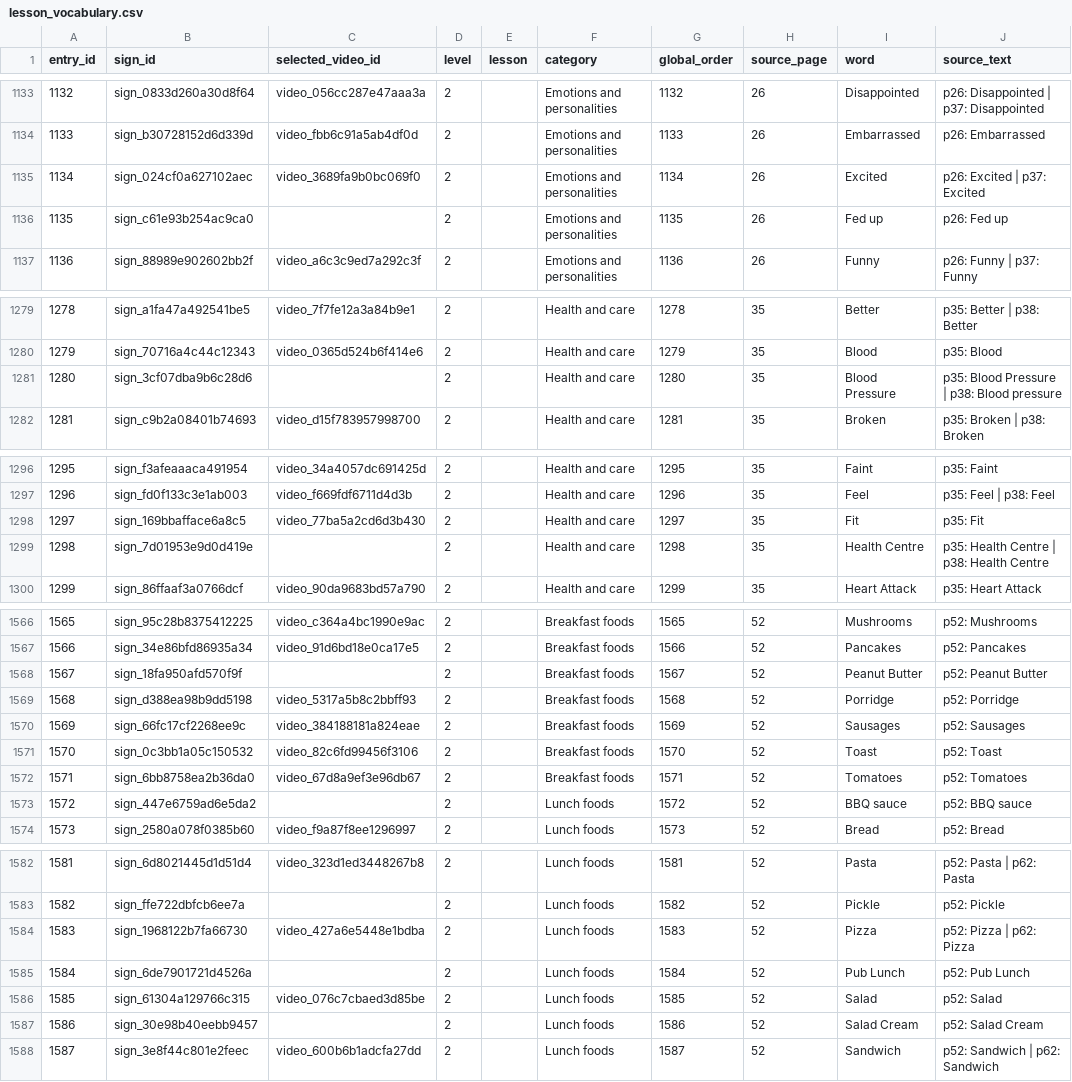
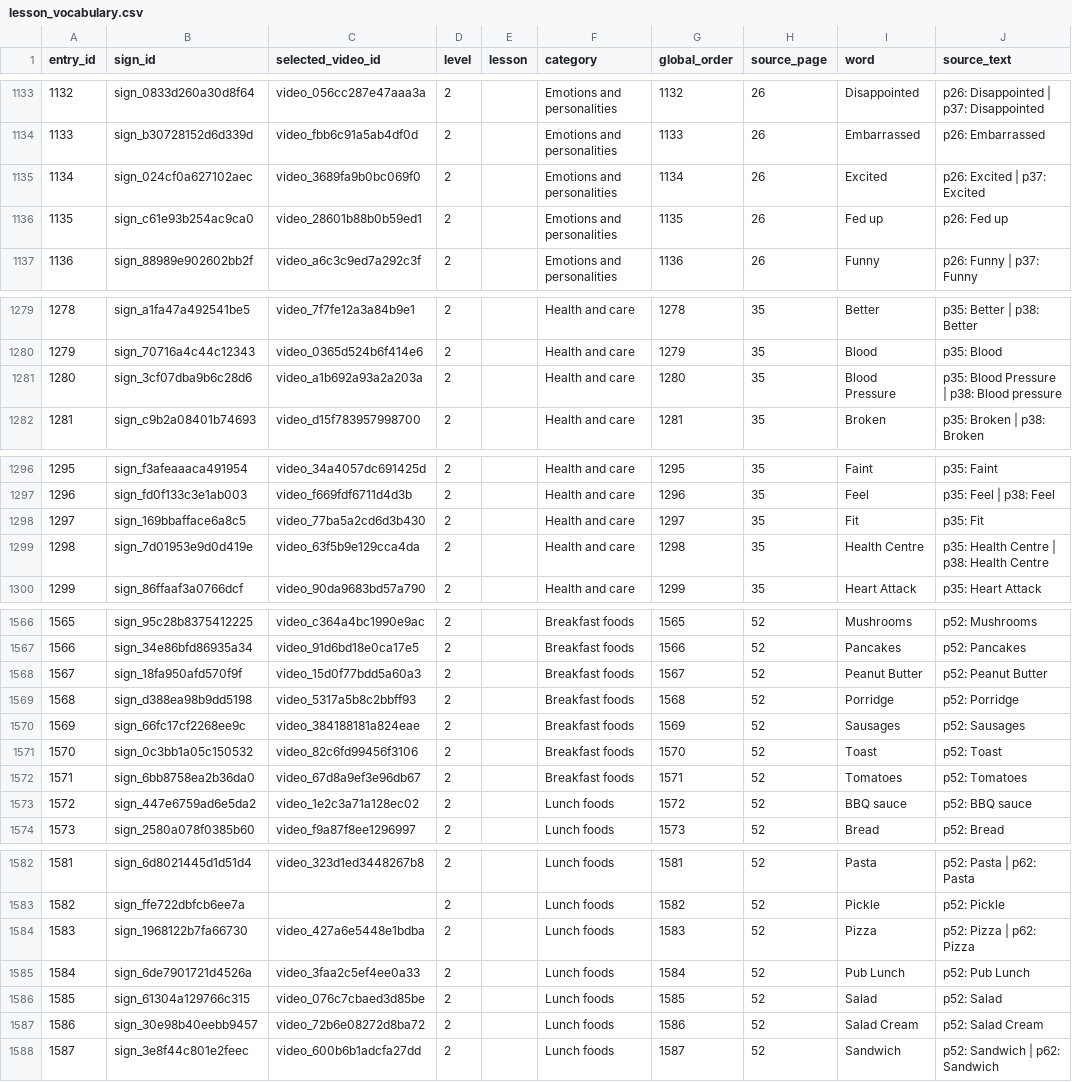
Before and after one commit to ifm2/bsl-study-support, a CSV file: data/lesson_vocabulary.csv, drawn as a sheet; only a part is shown, gaps mark what is left out; the diff covers the shown part only; the diff names each change by its address in the sheet, - before the commit and + after, or states it on an @@ line.

```diff
--- a/data/lesson_vocabulary.csv
+++ b/data/lesson_vocabulary.csv
-C1136 (selected_video_id): (empty)
+C1136 (selected_video_id): video_28601b88b0b59ed1
-C1281 (selected_video_id): (empty)
+C1281 (selected_video_id): video_a1b692a93a2a203a
-C1299 (selected_video_id): (empty)
+C1299 (selected_video_id): video_63f5b9e129cca4da
-C1568 (selected_video_id): (empty)
+C1568 (selected_video_id): video_15d0f77bdd5a60a3
-C1573 (selected_video_id): (empty)
+C1573 (selected_video_id): video_1e2c3a71a128ec02
-C1585 (selected_video_id): (empty)
+C1585 (selected_video_id): video_3faa2c5ef4ee0a33
-C1587 (selected_video_id): (empty)
+C1587 (selected_video_id): video_72b6e08272d8ba72
```
Also changed, not shown: 22 edited cells elsewhere in this file, data/videos.csv, 12 other files.
